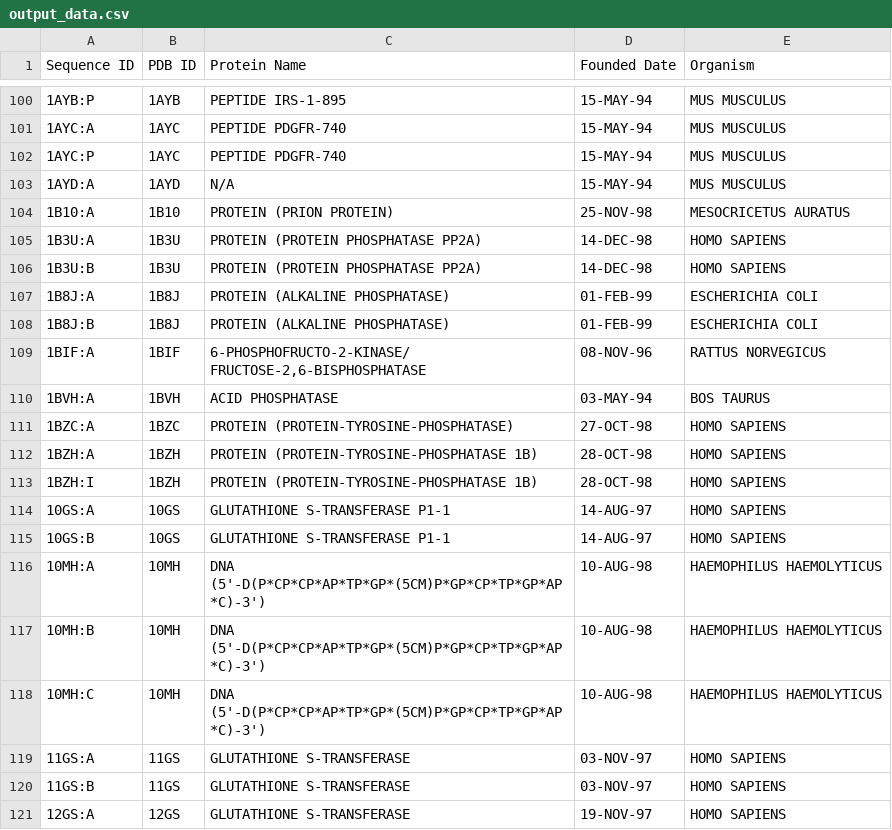
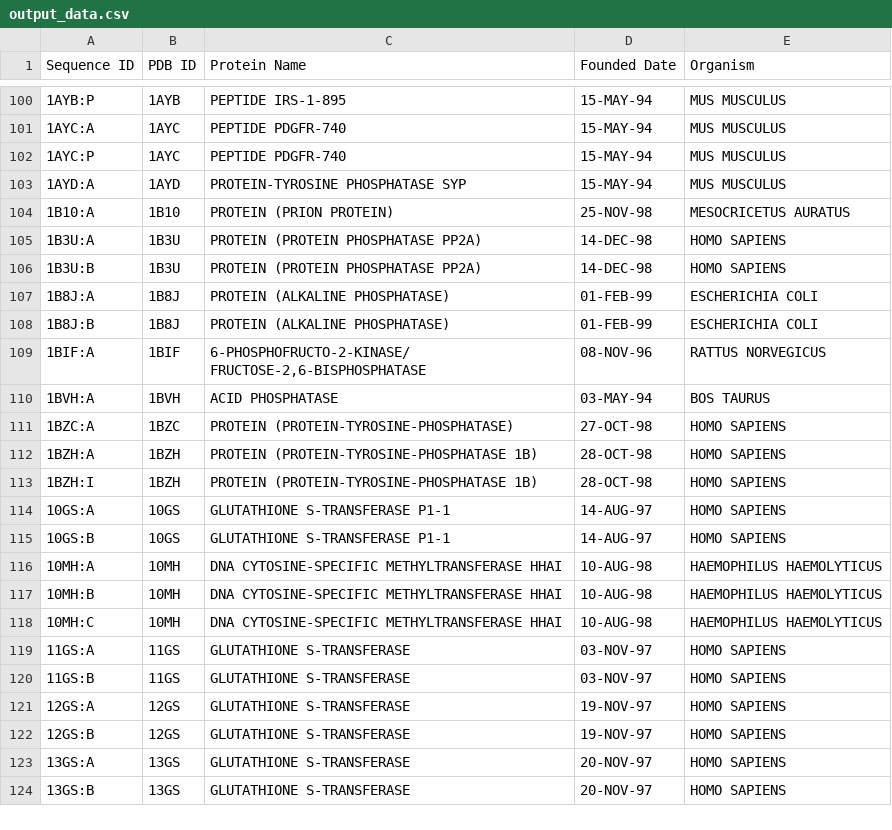
Before and after one commit to vino-nyschey/Data-Visualization-MSA, a CSV file: Fetch-AA-info/output_data.csv, drawn as a sheet; only a part is shown, gaps mark what is left out; the shorter side is filled out with more unchanged rows.

Commit message:
changed two proteinnames per hand |issue-01

```diff
--- a/Fetch-AA-info/output_data.csv
+++ b/Fetch-AA-info/output_data.csv
@@ -102,3 +102,3 @@ Sequence ID,PDB ID,Protein Name,Founded Date,Organism
 1AYC:P,1AYC,PEPTIDE PDGFR-740,15-MAY-94,MUS MUSCULUS
-1AYD:A,1AYD,N/A,15-MAY-94,MUS MUSCULUS
+1AYD:A,1AYD,PROTEIN-TYROSINE PHOSPHATASE SYP,15-MAY-94,MUS MUSCULUS
 1B10:A,1B10,PROTEIN (PRION PROTEIN),25-NOV-98,MESOCRICETUS AURATUS
@@ -115,5 +115,5 @@ Sequence ID,PDB ID,Protein Name,Founded Date,Organism
 10GS:B,10GS,GLUTATHIONE S-TRANSFERASE P1-1,14-AUG-97,HOMO SAPIENS
-10MH:A,10MH,DNA (5'-D(P*CP*CP*AP*TP*GP*(5CM)P*GP*CP*TP*GP*AP*C)-3'),10-AUG-98,HAEMOPHILUS HAEMOLYTICUS
-10MH:B,10MH,DNA (5'-D(P*CP*CP*AP*TP*GP*(5CM)P*GP*CP*TP*GP*AP*C)-3'),10-AUG-98,HAEMOPHILUS HAEMOLYTICUS
-10MH:C,10MH,DNA (5'-D(P*CP*CP*AP*TP*GP*(5CM)P*GP*CP*TP*GP*AP*C)-3'),10-AUG-98,HAEMOPHILUS HAEMOLYTICUS
+10MH:A,10MH,DNA CYTOSINE-SPECIFIC METHYLTRANSFERASE HHAI,10-AUG-98,HAEMOPHILUS HAEMOLYTICUS
+10MH:B,10MH,DNA CYTOSINE-SPECIFIC METHYLTRANSFERASE HHAI,10-AUG-98,HAEMOPHILUS HAEMOLYTICUS
+10MH:C,10MH,DNA CYTOSINE-SPECIFIC METHYLTRANSFERASE HHAI,10-AUG-98,HAEMOPHILUS HAEMOLYTICUS
 11GS:A,11GS,GLUTATHIONE S-TRANSFERASE,03-NOV-97,HOMO SAPIENS
```
Also changed, not shown: 2 other files.
